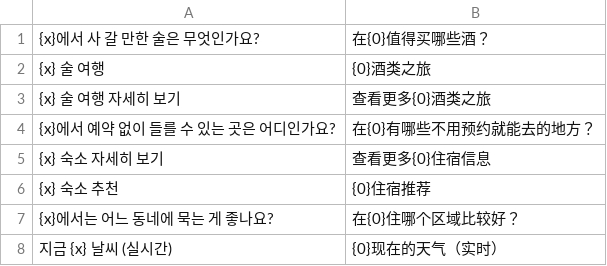
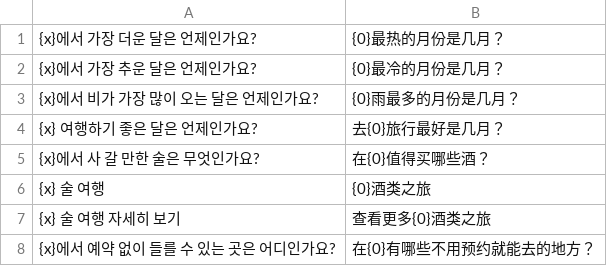
Before and after one commit to ehddud0029-tech/Nihon-Trip, a TSV file: i18n_work/zhtpl.tsv, drawn as a sheet; only a part is shown; the shorter side is filled out with more unchanged rows.

```diff
--- a/i18n_work/zhtpl.tsv
+++ b/i18n_work/zhtpl.tsv
@@ -1 +1,5 @@
+{x}에서 가장 더운 달은 언제인가요?	{0}最热的月份是几月？
+{x}에서 가장 추운 달은 언제인가요?	{0}最冷的月份是几月？
+{x}에서 비가 가장 많이 오는 달은 언제인가요?	{0}雨最多的月份是几月？
+{x} 여행하기 좋은 달은 언제인가요?	去{0}旅行最好是几月？
 {x}에서 사 갈 만한 술은 무엇인가요?	在{0}值得买哪些酒？
```
Also changed, not shown: i18n_work/thtpl.tsv, i18n_work/tpl.tsv, 36 other files.
